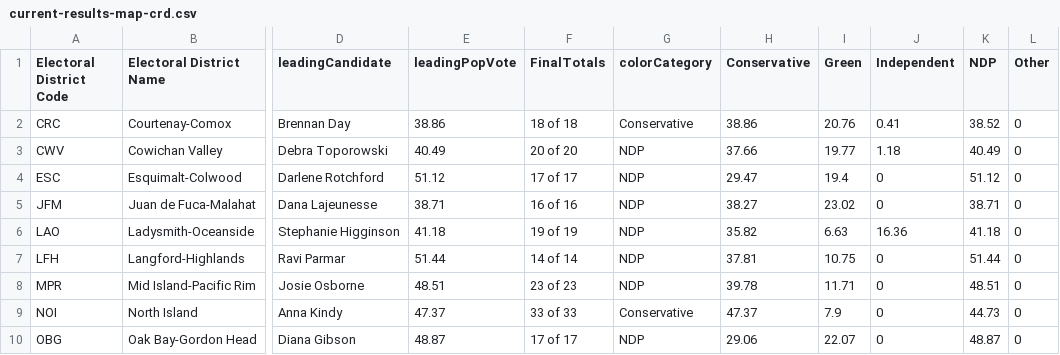
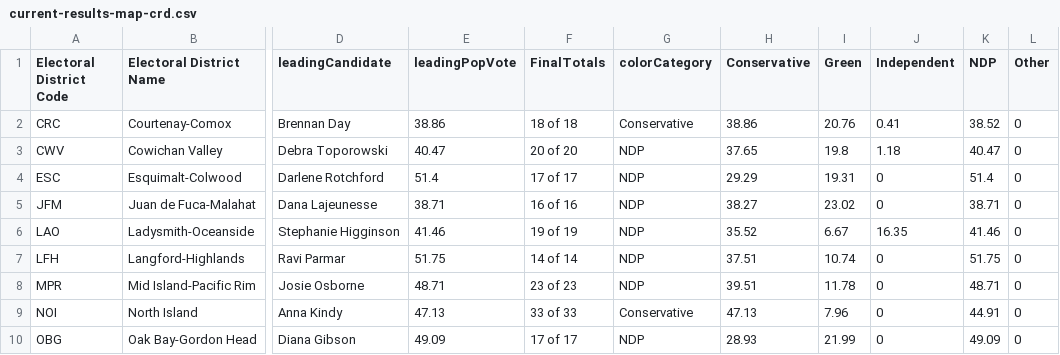
Before and after one commit to vs-postmedia/elxn24bc-results-scraper, a CSV file: data/output/current-results-map-crd.csv, drawn as a sheet; only a part is shown, gaps mark what is left out; the diff covers the shown part only; the diff names each change by its address in the sheet, - before the commit and + after, or states it on an @@ line.

```diff
--- a/data/output/current-results-map-crd.csv
+++ b/data/output/current-results-map-crd.csv
-E3 (leadingPopVote): 40.49
+E3 (leadingPopVote): 40.47
-H3 (Conservative): 37.66
+H3 (Conservative): 37.65
-I3 (Green): 19.77
+I3 (Green): 19.8
-K3 (NDP): 40.49
+K3 (NDP): 40.47
-E4 (leadingPopVote): 51.12
+E4 (leadingPopVote): 51.4
-H4 (Conservative): 29.47
+H4 (Conservative): 29.29
-I4 (Green): 19.4
+I4 (Green): 19.31
-K4 (NDP): 51.12
+K4 (NDP): 51.4
-E6 (leadingPopVote): 41.18
+E6 (leadingPopVote): 41.46
-H6 (Conservative): 35.82
+H6 (Conservative): 35.52
-I6 (Green): 6.63
+I6 (Green): 6.67
-J6 (Independent): 16.36
+J6 (Independent): 16.35
-K6 (NDP): 41.18
+K6 (NDP): 41.46
-E7 (leadingPopVote): 51.44
+E7 (leadingPopVote): 51.75
-H7 (Conservative): 37.81
+H7 (Conservative): 37.51
-I7 (Green): 10.75
+I7 (Green): 10.74
-K7 (NDP): 51.44
+K7 (NDP): 51.75
-E8 (leadingPopVote): 48.51
+E8 (leadingPopVote): 48.71
-H8 (Conservative): 39.78
+H8 (Conservative): 39.51
-I8 (Green): 11.71
+I8 (Green): 11.78
-K8 (NDP): 48.51
+K8 (NDP): 48.71
-E9 (leadingPopVote): 47.37
+E9 (leadingPopVote): 47.13
-H9 (Conservative): 47.37
+H9 (Conservative): 47.13
-I9 (Green): 7.9
+I9 (Green): 7.96
-K9 (NDP): 44.73
+K9 (NDP): 44.91
-E10 (leadingPopVote): 48.87
+E10 (leadingPopVote): 49.09
-H10 (Conservative): 29.06
+H10 (Conservative): 28.93
-I10 (Green): 22.07
+I10 (Green): 21.99
-K10 (NDP): 48.87
+K10 (NDP): 49.09
```
Also changed, not shown: 16 edited cells elsewhere in this file, data/output/current-results-map-metro.csv, data/output/current-results-map.csv, 1 other file.
